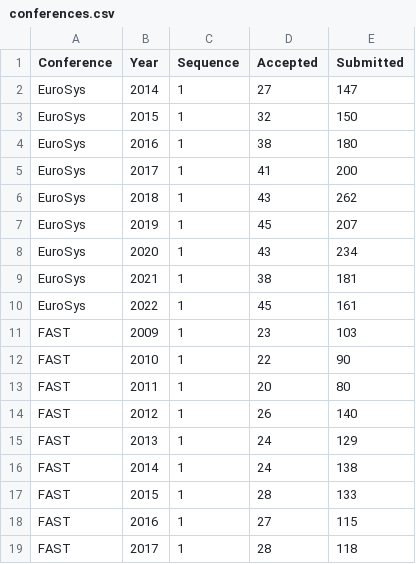
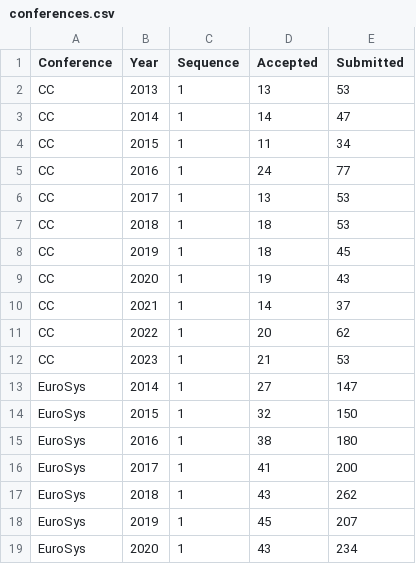
Before and after one commit to emeryberger/csconferences, a CSV file: conferences.csv, drawn as a sheet; only a part is shown; the shorter side is filled out with more unchanged rows.

Commit message:
Added CC.

```diff
--- a/conferences.csv
+++ b/conferences.csv
@@ -1,2 +1,13 @@
 Conference,Year,Sequence,Accepted,Submitted
+CC,2013,1,13,53
+CC,2014,1,14,47
+CC,2015,1,11,34
+CC,2016,1,24,77
+CC,2017,1,13,53
+CC,2018,1,18,53
+CC,2019,1,18,45
+CC,2020,1,19,43
+CC,2021,1,14,37
+CC,2022,1,20,62
+CC,2023,1,21,53
 EuroSys,2014,1,27,147
```
